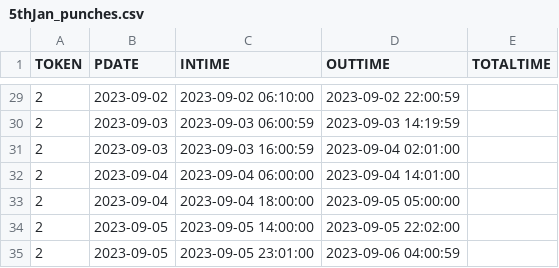
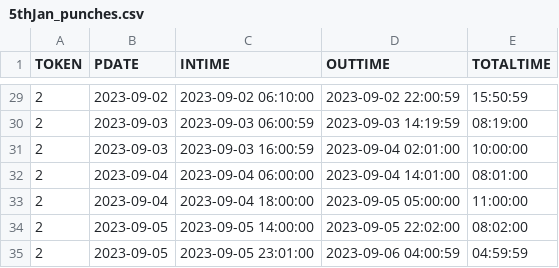
Before and after one commit to RakshithManjunath/VFPPython, a CSV file: 5thJan_punches.csv, drawn as a sheet; only a part is shown, gaps mark what is left out; the diff covers the shown part only.

```diff
--- a/5thJan_punches.csv
+++ b/5thJan_punches.csv
@@ -29,7 +29,7 @@ TOKEN,PDATE,INTIME,OUTTIME,TOTALTIME
-2,2023-09-02,2023-09-02 06:10:00,2023-09-02 22:00:59,
-2,2023-09-03,2023-09-03 06:00:59,2023-09-03 14:19:59,
-2,2023-09-03,2023-09-03 16:00:59,2023-09-04 02:01:00,
-2,2023-09-04,2023-09-04 06:00:00,2023-09-04 14:01:00,
-2,2023-09-04,2023-09-04 18:00:00,2023-09-05 05:00:00,
-2,2023-09-05,2023-09-05 14:00:00,2023-09-05 22:02:00,
-2,2023-09-05,2023-09-05 23:01:00,2023-09-06 04:00:59,
+2,2023-09-02,2023-09-02 06:10:00,2023-09-02 22:00:59,15:50:59
+2,2023-09-03,2023-09-03 06:00:59,2023-09-03 14:19:59,08:19:00
+2,2023-09-03,2023-09-03 16:00:59,2023-09-04 02:01:00,10:00:00
+2,2023-09-04,2023-09-04 06:00:00,2023-09-04 14:01:00,08:01:00
+2,2023-09-04,2023-09-04 18:00:00,2023-09-05 05:00:00,11:00:00
+2,2023-09-05,2023-09-05 14:00:00,2023-09-05 22:02:00,08:02:00
+2,2023-09-05,2023-09-05 23:01:00,2023-09-06 04:00:59,04:59:59
```
Also changed, not shown: 27 edited cells elsewhere in this file, 1 other file.
